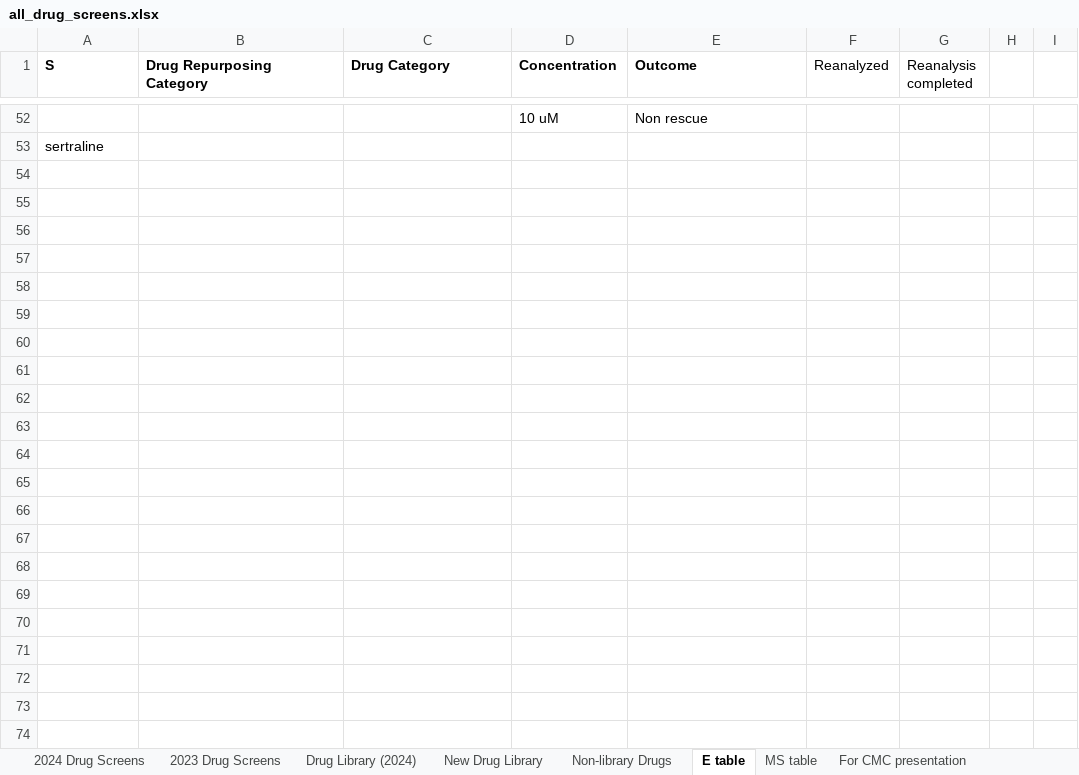
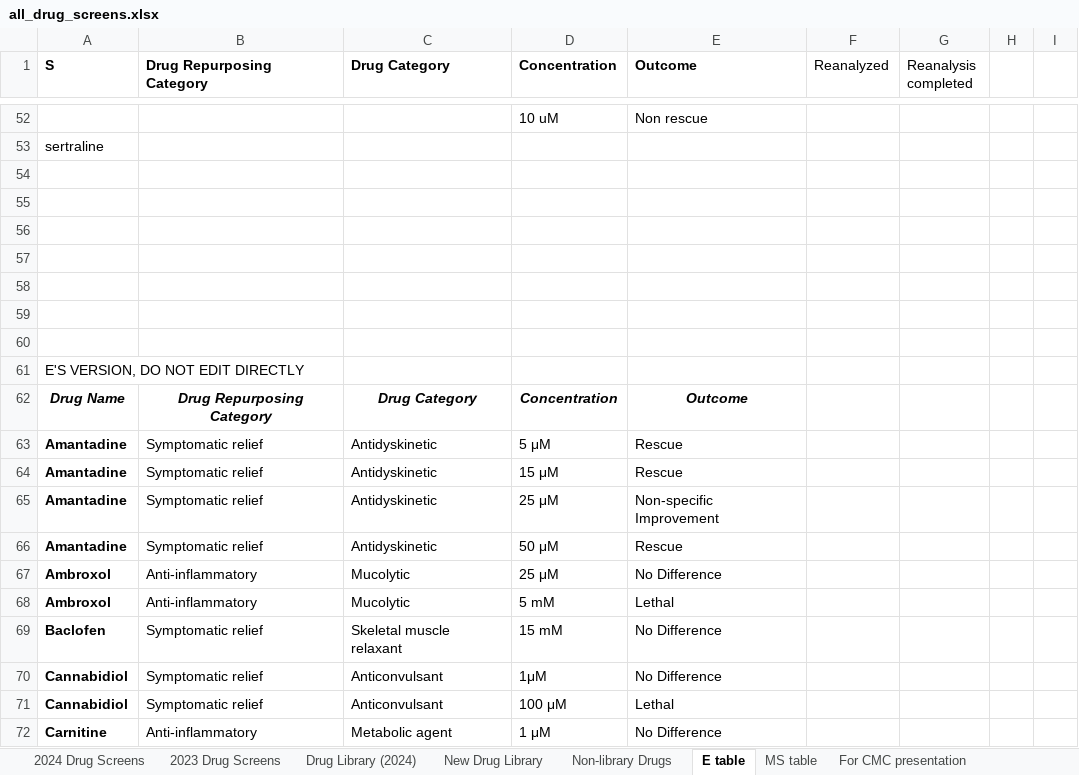
Before and after one commit to Crowder-lab/table-making, an Excel workbook: all_drug_screens.xlsx, sheet E table, drawn as a sheet; only a part is shown, gaps mark what is left out; values as stored, in another font and other column widths than the file's, no borders; charts and pictures not drawn; the diff covers the shown part only; the diff names each change by its address in the sheet, - before the commit and + after, or states it on an @@ line.

```diff
--- a/all_drug_screens.xlsx (sheet E table)
+++ b/all_drug_screens.xlsx (sheet E table)
+row 54: (empty)
+row 55: (empty)
+row 56: (empty)
+row 57: (empty)
+row 58: (empty)
+row 59: (empty)
+row 60: (empty)
+row 61: E'S VERSION, DO NOT EDIT DIRECTLY
+row 62: Drug Name | Drug Repurposing Category | Drug Category | Concentration | Outcome
+row 63: Amantadine | Symptomatic relief | Antidyskinetic | 5 μM | Rescue
+row 64: Amantadine | Symptomatic relief | Antidyskinetic | 15 μM | Rescue
+row 65: Amantadine | Symptomatic relief | Antidyskinetic | 25 μM | Non-specific Improvement
+row 66: Amantadine | Symptomatic relief | Antidyskinetic | 50 μM | Rescue
+row 67: Ambroxol | Anti-inflammatory | Mucolytic | 25 μM | No Difference
+row 68: Ambroxol | Anti-inflammatory | Mucolytic | 5 mM | Lethal
+row 69: Baclofen | Symptomatic relief | Skeletal muscle relaxant | 15 mM | No Difference
+row 70: Cannabidiol | Symptomatic relief | Anticonvulsant | 1μM | No Difference
+row 71: Cannabidiol | Symptomatic relief | Anticonvulsant | 100 μM | Lethal
+row 72: Carnitine | Anti-inflammatory | Metabolic agent | 1 μM | No Difference
```
Also changed, not shown: 33 added rows, 3 edited cells and cell formats elsewhere in this sheet, sheet 2023 Drug Screens, sheet 2024 Drug Screens, 5 other files.
